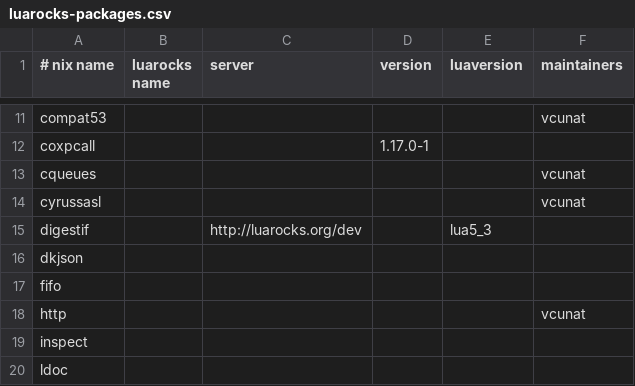
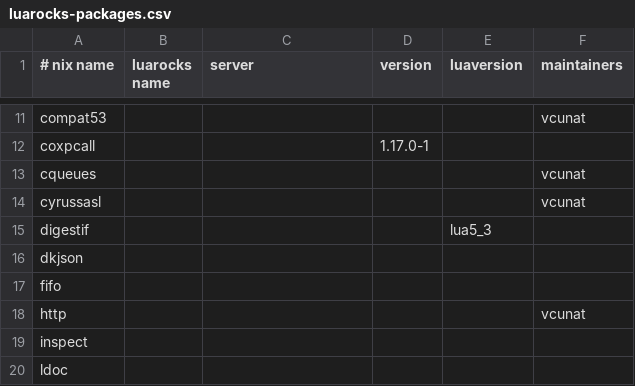
Before and after one commit to dtzWill/nixpkgs, a CSV file: maintainers/scripts/luarocks-packages.csv, drawn as a sheet; only a part is shown, gaps mark what is left out.

Commit message:
luaPackages.digestif: don't get from dev server, newer avail on non-dev anyway

```diff
--- a/maintainers/scripts/luarocks-packages.csv
+++ b/maintainers/scripts/luarocks-packages.csv
@@ -14,3 +14,3 @@ cqueues,,,,,vcunat
 cyrussasl,,,,,vcunat
-digestif,,http://luarocks.org/dev,,lua5_3,
+digestif,,,,lua5_3,
 dkjson,,,,,
```
